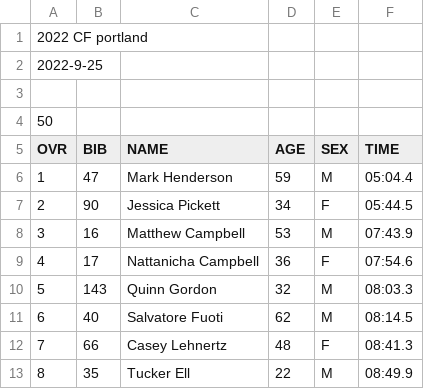
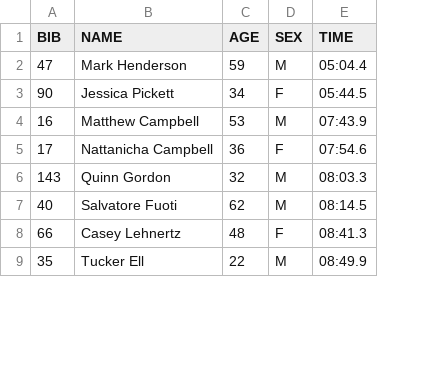
Before and after one commit to davidhanley/ScoringGo, a CSV file: data/2022-cf-portland.csv, drawn as a sheet; only a part is shown; removed rows and columns are numbered as before the commit, all else as after; the diff names each change by its address in the sheet, - before the commit and + after, or states it on an @@ line.

Commit message:
fixed CF portalnd

```diff
--- a/data/2022-cf-portland.csv
+++ b/data/2022-cf-portland.csv
-column A (OVR), rows 6-13: 1 | 2 | 3 | 4 | 5 | 6 | 7 | 8
-row 1: 2022 CF portland
-row 2: 2022-9-25
-row 3: (empty)
-row 4: 50
```
